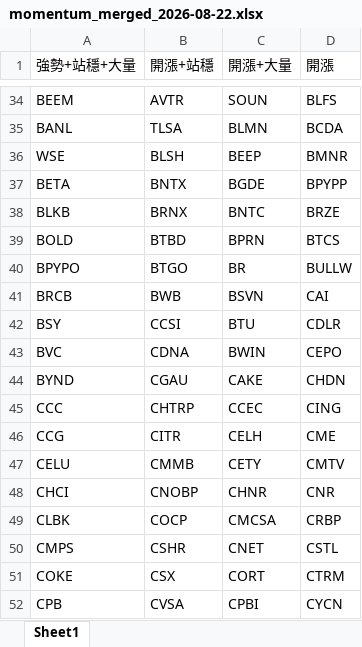
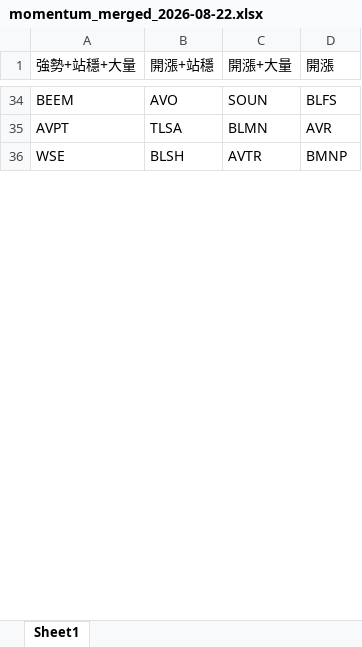
Before and after one commit to Kira11-ja/macd-scanner, an Excel workbook: results/momentum_merged_2026-08-22.xlsx, sheet Sheet1, drawn as a sheet; only a part is shown, gaps mark what is left out; values as stored, in another font and other column widths than the file's, no borders; removed rows and columns are numbered as before the commit, all else as after; the diff covers the shown part only; the diff names each change by its address in the sheet, - before the commit and + after, or states it on an @@ line.

```diff
--- a/results/momentum_merged_2026-08-22.xlsx (sheet Sheet1)
+++ b/results/momentum_merged_2026-08-22.xlsx (sheet Sheet1)
-B34 (開漲+站穩): AVTR
+B34 (開漲+站穩): AVO
-A35 (強勢+站穩+大量): BANL
+A35 (強勢+站穩+大量): AVPT
-D35 (開漲): BCDA
+D35 (開漲): AVR
-C36 (開漲+大量): BEEP
+C36 (開漲+大量): AVTR
-D36 (開漲): BMNR
+D36 (開漲): BMNP
-row 37: BETA | BNTX | BGDE | BPYPP
-row 38: BLKB | BRNX | BNTC | BRZE
-row 39: BOLD | BTBD | BPRN | BTCS
-row 40: BPYPO | BTGO | BR | BULLW
-row 41: BRCB | BWB | BSVN | CAI
-row 42: BSY | CCSI | BTU | CDLR
-row 43: BVC | CDNA | BWIN | CEPO
-row 44: BYND | CGAU | CAKE | CHDN
-row 45: CCC | CHTRP | CCEC | CING
-row 46: CCG | CITR | CELH | CME
-row 47: CELU | CMMB | CETY | CMTV
-row 48: CHCI | CNOBP | CHNR | CNR
-row 49: CLBK | COCP | CMCSA | CRBP
-row 50: CMPS | CSHR | CNET | CSTL
-row 51: COKE | CSX | CORT | CTRM
-row 52: CPB | CVSA | CPBI | CYCN
```
Also changed, not shown: 65 added rows, 32 removed rows and 127 edited cells elsewhere in this sheet, results/momentum_failcodes_2026-08-22.xlsx, results/momentum_failcodes_latest.xlsx, 9 other files.
